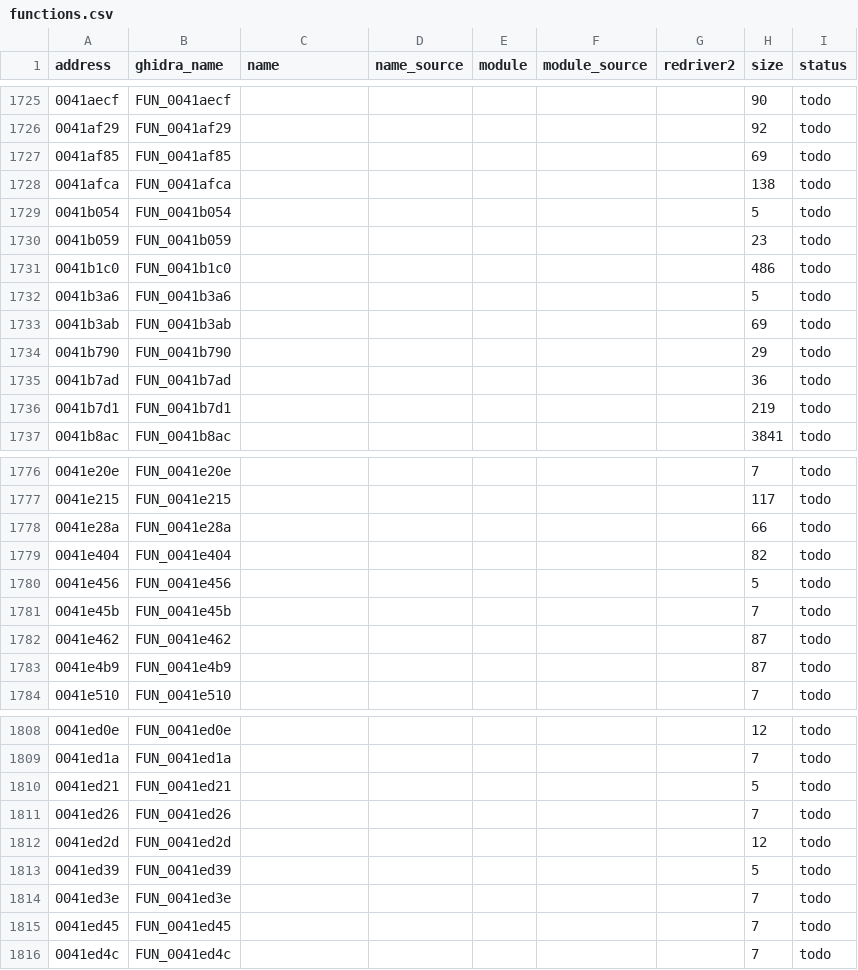
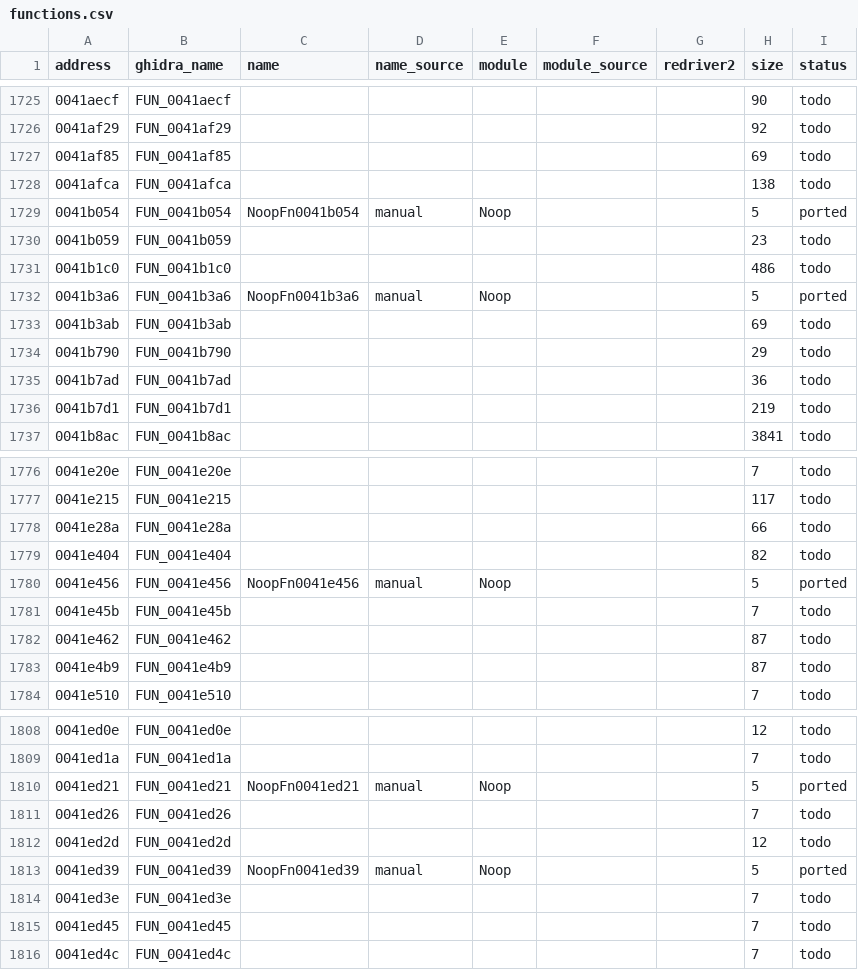
Before and after one commit to r331/driver, a CSV file: docs/functions.csv, drawn as a sheet; only a part is shown, gaps mark what is left out.

Commit message:
v0.25: 5 пустых функций (Noop)

```diff
--- a/docs/functions.csv
+++ b/docs/functions.csv
@@ -1728,6 +1728,6 @@ address,ghidra_name,name,name_source,module,module_source,redriver2,size,status
 0041afca,FUN_0041afca,,,,,,138,todo
-0041b054,FUN_0041b054,,,,,,5,todo
+0041b054,FUN_0041b054,NoopFn0041b054,manual,Noop,,,5,ported
 0041b059,FUN_0041b059,,,,,,23,todo
 0041b1c0,FUN_0041b1c0,,,,,,486,todo
-0041b3a6,FUN_0041b3a6,,,,,,5,todo
+0041b3a6,FUN_0041b3a6,NoopFn0041b3a6,manual,Noop,,,5,ported
 0041b3ab,FUN_0041b3ab,,,,,,69,todo
@@ -1779,3 +1779,3 @@ address,ghidra_name,name,name_source,module,module_source,redriver2,size,status
 0041e404,FUN_0041e404,,,,,,82,todo
-0041e456,FUN_0041e456,,,,,,5,todo
+0041e456,FUN_0041e456,NoopFn0041e456,manual,Noop,,,5,ported
 0041e45b,FUN_0041e45b,,,,,,7,todo
@@ -1809,6 +1809,6 @@ address,ghidra_name,name,name_source,module,module_source,redriver2,size,status
 0041ed1a,FUN_0041ed1a,,,,,,7,todo
-0041ed21,FUN_0041ed21,,,,,,5,todo
+0041ed21,FUN_0041ed21,NoopFn0041ed21,manual,Noop,,,5,ported
 0041ed26,FUN_0041ed26,,,,,,7,todo
 0041ed2d,FUN_0041ed2d,,,,,,12,todo
-0041ed39,FUN_0041ed39,,,,,,5,todo
+0041ed39,FUN_0041ed39,NoopFn0041ed39,manual,Noop,,,5,ported
 0041ed3e,FUN_0041ed3e,,,,,,7,todo
```
Also changed, not shown: 4 other files.
